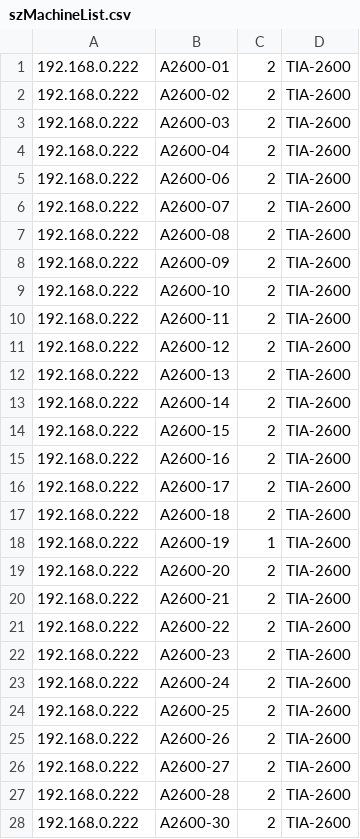
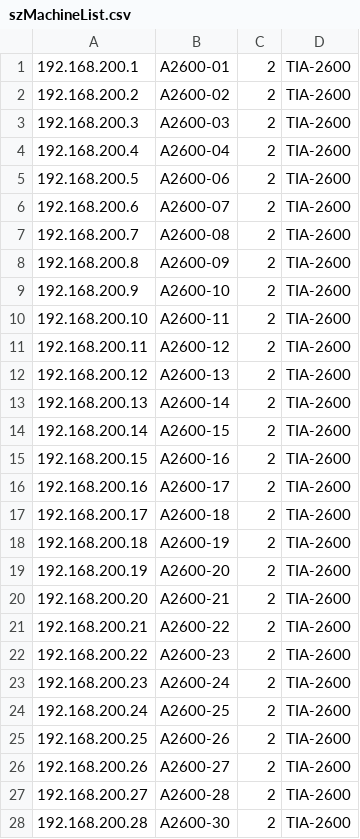
Before and after one commit to ZH8000/ZhenhaiDashboard, a CSV file: src/main/resources/szMachineList.csv, drawn as a sheet; only a part is shown; the diff covers the shown part only.

Commit message:
Fix machine list.

```diff
--- a/src/main/resources/szMachineList.csv
+++ b/src/main/resources/szMachineList.csv
@@ -1,28 +1,28 @@
-192.168.0.222|A2600-01|2|TIA-2600|
-192.168.0.222|A2600-02|2|TIA-2600|
-192.168.0.222|A2600-03|2|TIA-2600|
-192.168.0.222|A2600-04|2|TIA-2600|
-192.168.0.222|A2600-06|2|TIA-2600|
-192.168.0.222|A2600-07|2|TIA-2600|
-192.168.0.222|A2600-08|2|TIA-2600|
-192.168.0.222|A2600-09|2|TIA-2600|
-192.168.0.222|A2600-10|2|TIA-2600|
-192.168.0.222|A2600-11|2|TIA-2600|
-192.168.0.222|A2600-12|2|TIA-2600|
-192.168.0.222|A2600-13|2|TIA-2600|
-192.168.0.222|A2600-14|2|TIA-2600|
-192.168.0.222|A2600-15|2|TIA-2600|
-192.168.0.222|A2600-16|2|TIA-2600|
-192.168.0.222|A2600-17|2|TIA-2600|
-192.168.0.222|A2600-18|2|TIA-2600|
-192.168.0.222|A2600-19|1|TIA-2600|
-192.168.0.222|A2600-20|2|TIA-2600|
-192.168.0.222|A2600-21|2|TIA-2600|
-192.168.0.222|A2600-22|2|TIA-2600|
-192.168.0.222|A2600-23|2|TIA-2600|
-192.168.0.222|A2600-24|2|TIA-2600|
-192.168.0.222|A2600-25|2|TIA-2600|
-192.168.0.222|A2600-26|2|TIA-2600|
-192.168.0.222|A2600-27|2|TIA-2600|
-192.168.0.222|A2600-28|2|TIA-2600|
-192.168.0.222|A2600-30|2|TIA-2600|
+192.168.200.1|A2600-01|2|TIA-2600|
+192.168.200.2|A2600-02|2|TIA-2600|
+192.168.200.3|A2600-03|2|TIA-2600|
+192.168.200.4|A2600-04|2|TIA-2600|
+192.168.200.5|A2600-06|2|TIA-2600|
+192.168.200.6|A2600-07|2|TIA-2600|
+192.168.200.7|A2600-08|2|TIA-2600|
+192.168.200.8|A2600-09|2|TIA-2600|
+192.168.200.9|A2600-10|2|TIA-2600|
+192.168.200.10|A2600-11|2|TIA-2600|
+192.168.200.11|A2600-12|2|TIA-2600|
+192.168.200.12|A2600-13|2|TIA-2600|
+192.168.200.13|A2600-14|2|TIA-2600|
+192.168.200.14|A2600-15|2|TIA-2600|
+192.168.200.15|A2600-16|2|TIA-2600|
+192.168.200.16|A2600-17|2|TIA-2600|
+192.168.200.17|A2600-18|2|TIA-2600|
+192.168.200.18|A2600-19|2|TIA-2600|
+192.168.200.19|A2600-20|2|TIA-2600|
+192.168.200.20|A2600-21|2|TIA-2600|
+192.168.200.21|A2600-22|2|TIA-2600|
+192.168.200.22|A2600-23|2|TIA-2600|
+192.168.200.23|A2600-24|2|TIA-2600|
+192.168.200.24|A2600-25|2|TIA-2600|
+192.168.200.25|A2600-26|2|TIA-2600|
+192.168.200.26|A2600-27|2|TIA-2600|
+192.168.200.27|A2600-28|2|TIA-2600|
+192.168.200.28|A2600-30|2|TIA-2600|
```
Also changed, not shown: 1 added row and 135 edited cells elsewhere in this file.
